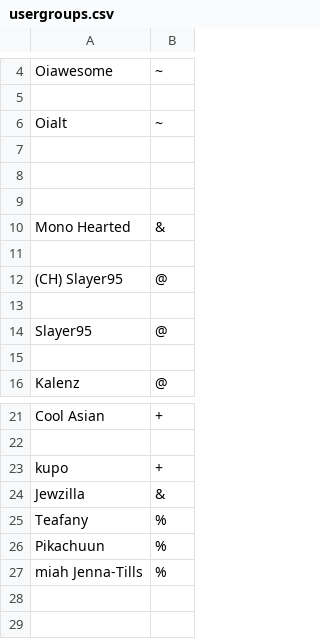
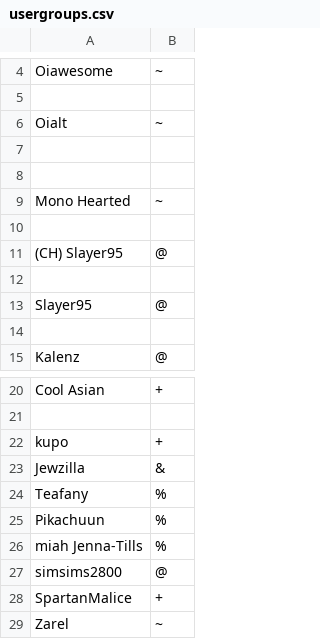
Before and after one commit to Oiawesome/Showdown, a CSV file: config/usergroups.csv, drawn as a sheet; only a part is shown, gaps mark what is left out.

Commit message:
Mono = ~

```diff
--- a/config/usergroups.csv
+++ b/config/usergroups.csv
@@ -8,4 +8,3 @@ Oialt,~
 ,
-
-Mono Hearted,&
+Mono Hearted,~
 
@@ -27 +26,4 @@ Pikachuun,%
 miah Jenna-Tills,%
+simsims2800,@
+SpartanMalice,+
+Zarel,~
```
